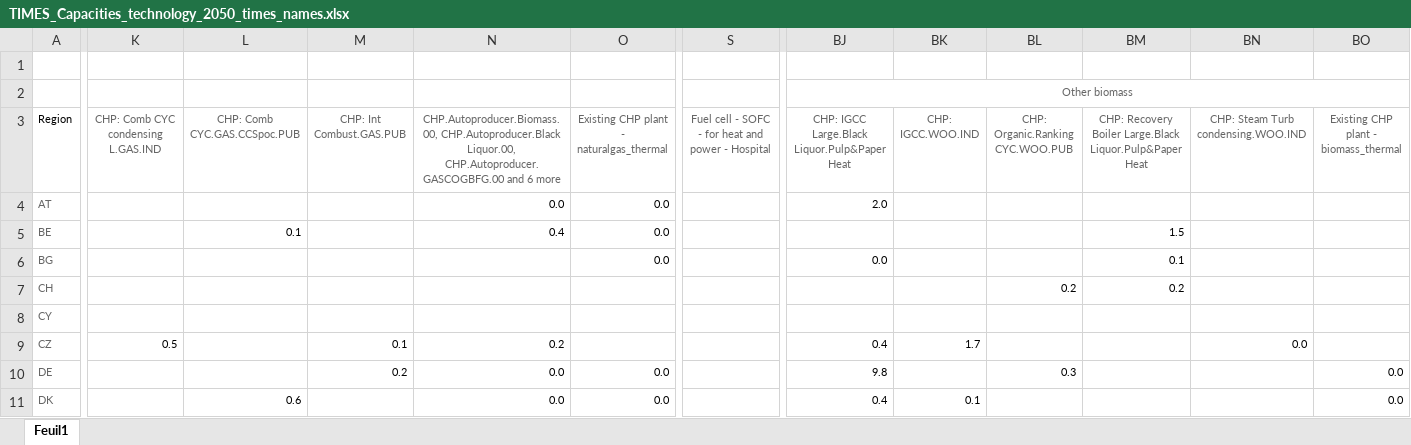
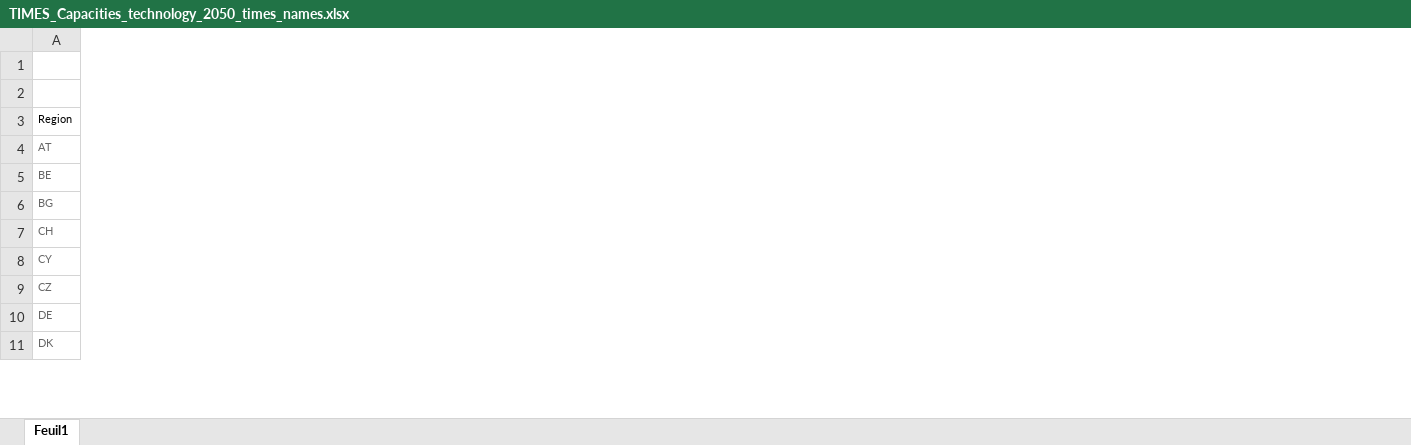
Before and after one commit to MPavicevic/DispaSET-SideTools, an Excel workbook: Inputs/JRC_EU_TIMES/NearZeroCarbon/TIMES_Capacities_technology_2050_times_names.xlsx, sheet Feuil1, drawn as a sheet; only a part is shown, gaps mark what is left out; values as stored, in another font and other column widths than the file's, no borders; the diff covers the shown part only; the diff names each change by its address in the sheet, - before the commit and + after, or states it on an @@ line.

```diff
--- a/Inputs/JRC_EU_TIMES/NearZeroCarbon/TIMES_Capacities_technology_2050_times_names.xlsx (sheet Feuil1)
+++ b/Inputs/JRC_EU_TIMES/NearZeroCarbon/TIMES_Capacities_technology_2050_times_names.xlsx (sheet Feuil1)
-column K, rows 3-9: CHP: Comb CYC condensing L.GAS.IND |  |  |  |  |  | 0.5
-column L (CHP: Comb CYC.GAS.CCSpoc.PUB), rows 5-11: 0.1 |  |  |  |  |  | 0.6
-column M (CHP: Int Combust.GAS.PUB), rows 9-10: 0.1 | 0.2
-column N, rows 3-11: CHP.Autoproducer.Biomass.00, CHP.Autoproducer.Black Liquor.00, CHP.Autoproducer.GASCOGBFG.00 and 6 more | 0.0 | 0.4 |  |  |  | 0.2 | 0.0 | 0.0
-column O, rows 3-11: Existing CHP plant - naturalgas_thermal | 0.0 | 0.0 | 0.0 |  |  |  | 0.0 | 0.0
-column S, row 3: Fuel cell - SOFC - for heat and power - Hospital
-column BJ, rows 2-11: Other biomass | CHP: IGCC Large.Black Liquor.Pulp&Paper Heat | 2.0 |  | 0.0 |  |  | 0.4 | 9.8 | 0.4
-column BK (CHP: IGCC.WOO.IND), rows 9-11: 1.7 |  | 0.1
-column BL (CHP: Organic.Ranking CYC.WOO.PUB), rows 7-10: 0.2 |  |  | 0.3
-column BM, rows 3-7: CHP: Recovery Boiler Large.Black Liquor.Pulp&Paper Heat |  | 1.5 | 0.1 | 0.2
-column BN, rows 3-9: CHP: Steam Turb condensing.WOO.IND |  |  |  |  |  | 0.0
-column BO, rows 3-11: Existing CHP plant - biomass_thermal |  |  |  |  |  |  | 0.0 | 0.0
```
Also changed, not shown: 9 removed columns, 4 edited cells and merged cells elsewhere in this sheet, Inputs/JRC_EU_TIMES/ProRes1/TIMES_Capacities_technology_2050_times_names.xlsx, 1 other file.
